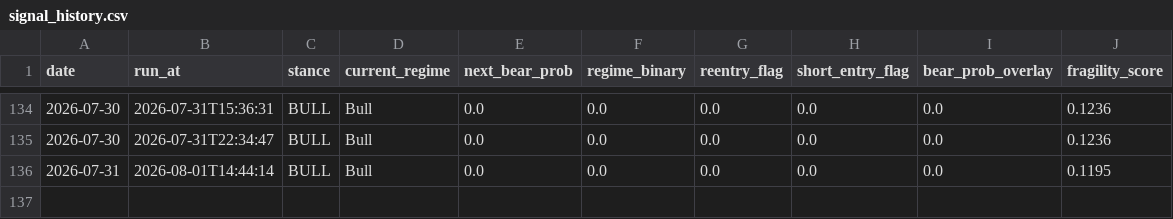
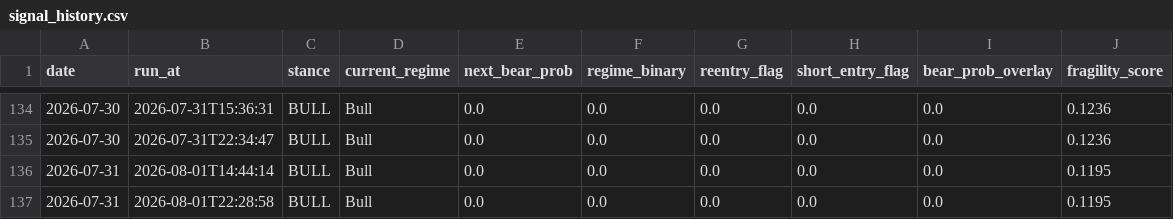
Before and after one commit to wbelmont/regime-monitor, a CSV file: data/signal_history.csv, drawn as a sheet; only a part is shown, gaps mark what is left out.

Commit message:
chore: daily signal history [skip ci]

```diff
--- a/data/signal_history.csv
+++ b/data/signal_history.csv
@@ -136 +136,2 @@ date,run_at,stance,current_regime,next_bear_prob,regime_binary,reentry_flag,shor
 2026-07-31,2026-08-01T14:44:14,BULL,Bull,0.0,0.0,0.0,0.0,0.0,0.1195
+2026-07-31,2026-08-01T22:28:58,BULL,Bull,0.0,0.0,0.0,0.0,0.0,0.1195
```
